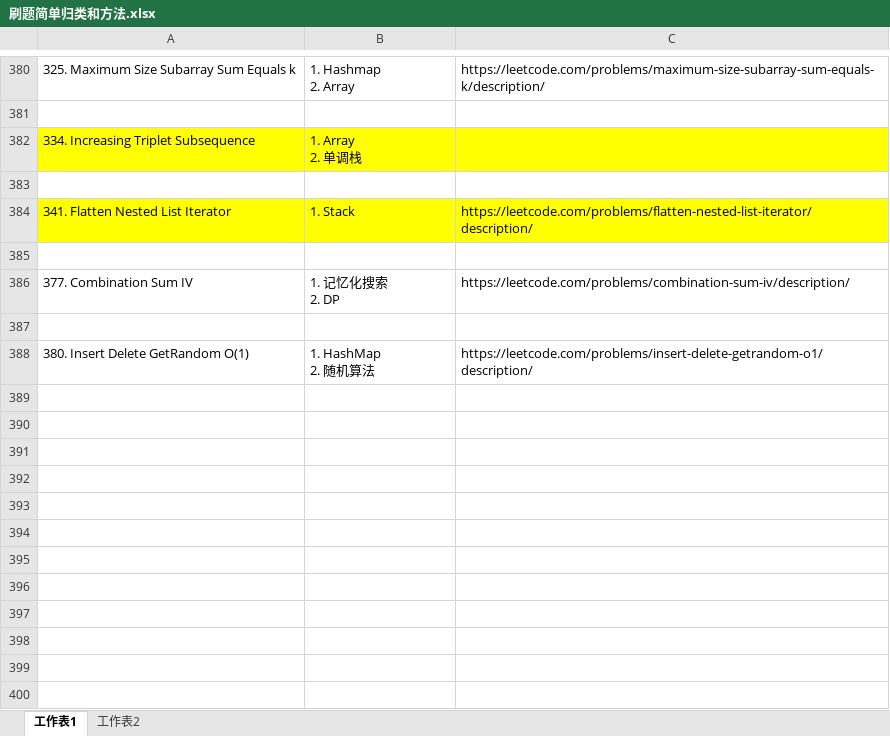
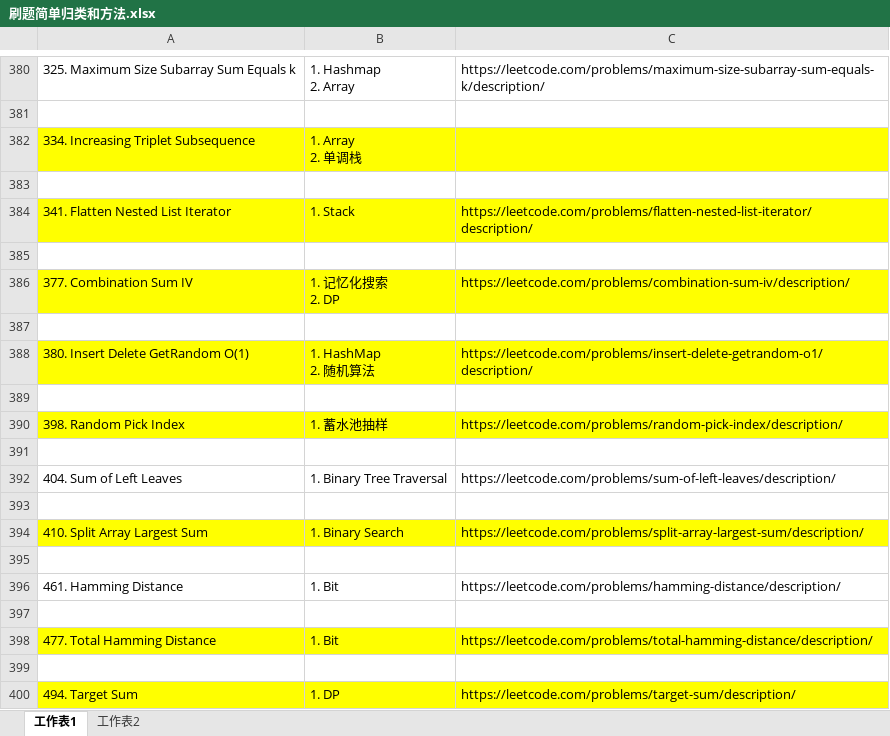
Before and after one commit to freezaku/LeetCode, an Excel workbook: 刷题简单归类和方法.xlsx, sheet 工作表1, drawn as a sheet; only a part is shown, gaps mark what is left out; values as stored, in another font and other column widths than the file's, no borders; the diff names each change by its address in the sheet, - before the commit and + after, or states it on an @@ line.

```diff
--- a/刷题简单归类和方法.xlsx (sheet 工作表1)
+++ b/刷题简单归类和方法.xlsx (sheet 工作表1)
-A386:C386 fill: none
+A386:C386 fill: #FFFF00
-A388:C388 fill: none
+A388:C388 fill: #FFFF00
+row 389: (empty)
+row 390: 398. Random Pick Index | 1. 蓄水池抽样 | https://leetcode.com/problems/random-pick-index/description/
+row 391: (empty)
+row 392: 404. Sum of Left Leaves | 1. Binary Tree Traversal | https://leetcode.com/problems/sum-of-left-leaves/description/
+row 393: (empty)
+row 394: 410. Split Array Largest Sum | 1. Binary Search | https://leetcode.com/problems/split-array-largest-sum/description/
+row 395: (empty)
+row 396: 461. Hamming Distance | 1. Bit | https://leetcode.com/problems/hamming-distance/description/
+row 397: (empty)
+row 398: 477. Total Hamming Distance | 1. Bit | https://leetcode.com/problems/total-hamming-distance/description/
+row 399: (empty)
+row 400: 494. Target Sum | 1. DP | https://leetcode.com/problems/target-sum/description/
```
Also changed, not shown: sheet 工作表2, 6 other files.
